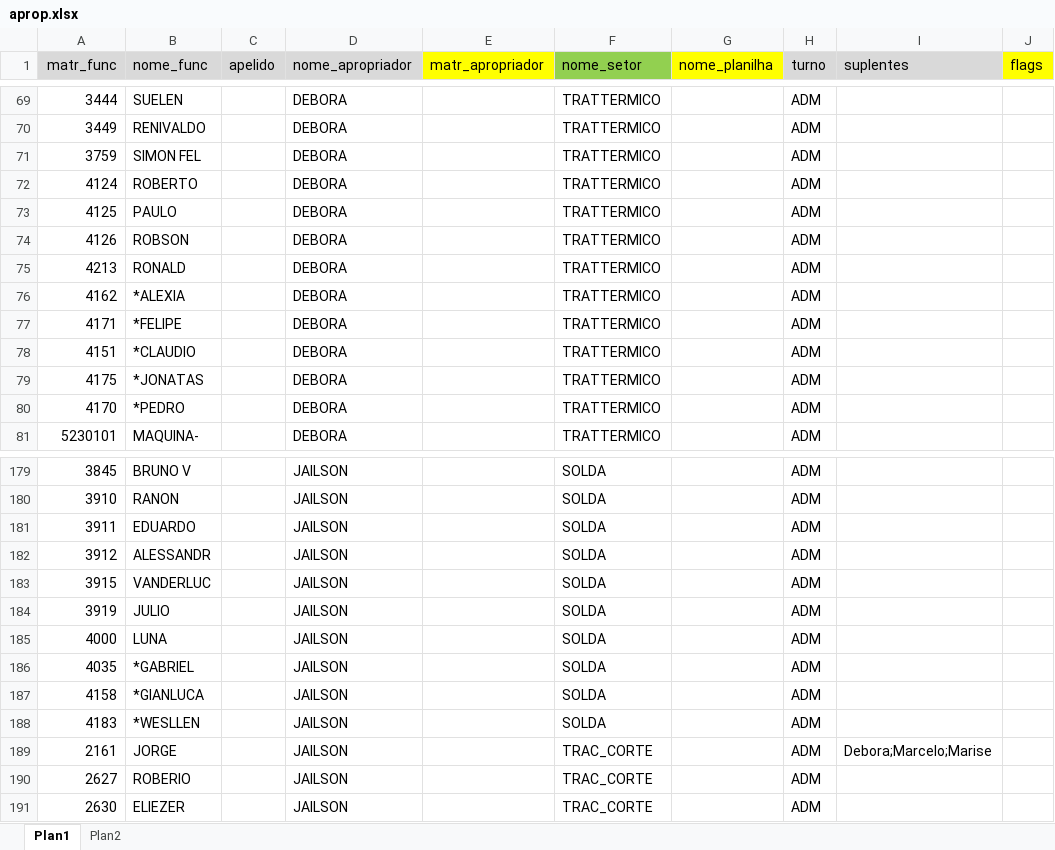
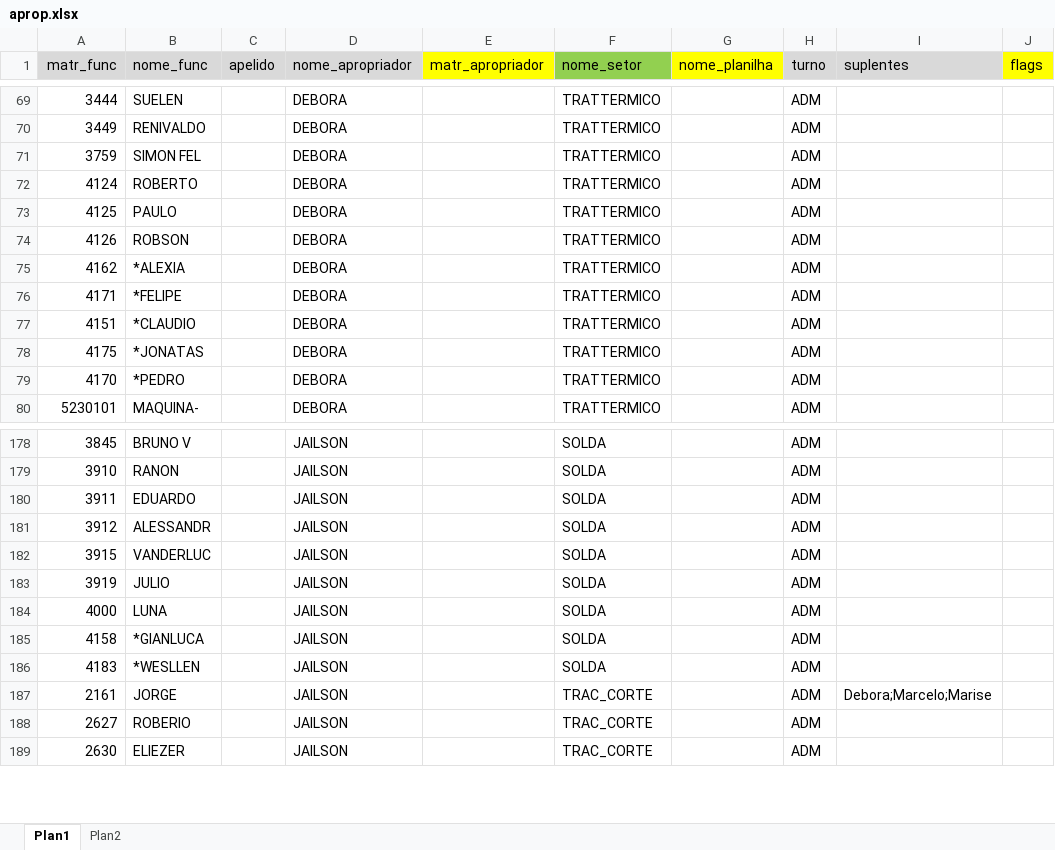
Before and after one commit to flipbit03/sisaprop, an Excel workbook: maps/aprop.xlsx, sheet Plan1, drawn as a sheet; only a part is shown, gaps mark what is left out; values as stored, in another font and other column widths than the file's, no borders; the diff names each change by its address in the sheet, - before the commit and + after, or states it on an @@ line.

Commit message:
Alterações aprop.xlsx.

```diff
--- a/maps/aprop.xlsx (sheet Plan1)
+++ b/maps/aprop.xlsx (sheet Plan1)
-row 75: 4213 | RONALD |  | DEBORA |  | TRATTERMICO |  | ADM
-row 186: 4035 | *GABRIEL |  | JAILSON |  | SOLDA |  | ADM
```
Also changed, not shown: 2 other files.
